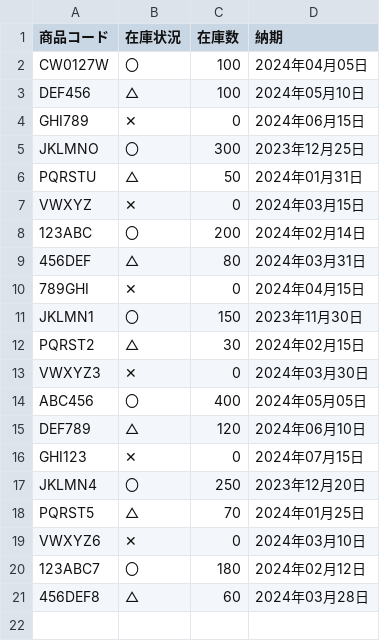
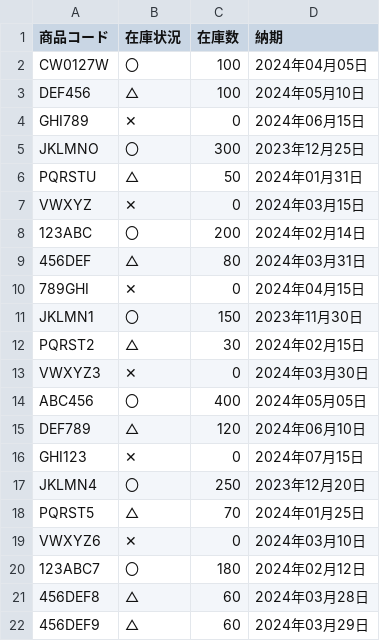
Before and after one commit to belient-Kobayashi/sample-csv, a CSV file: sample.csv, drawn as a sheet; the diff names each change by its address in the sheet, - before the commit and + after, or states it on an @@ line.

Commit message:
Update sample.csv

```diff
--- a/sample.csv
+++ b/sample.csv
+row 22: 456DEF9 | △ | 60 | 2024年03月29日
```
